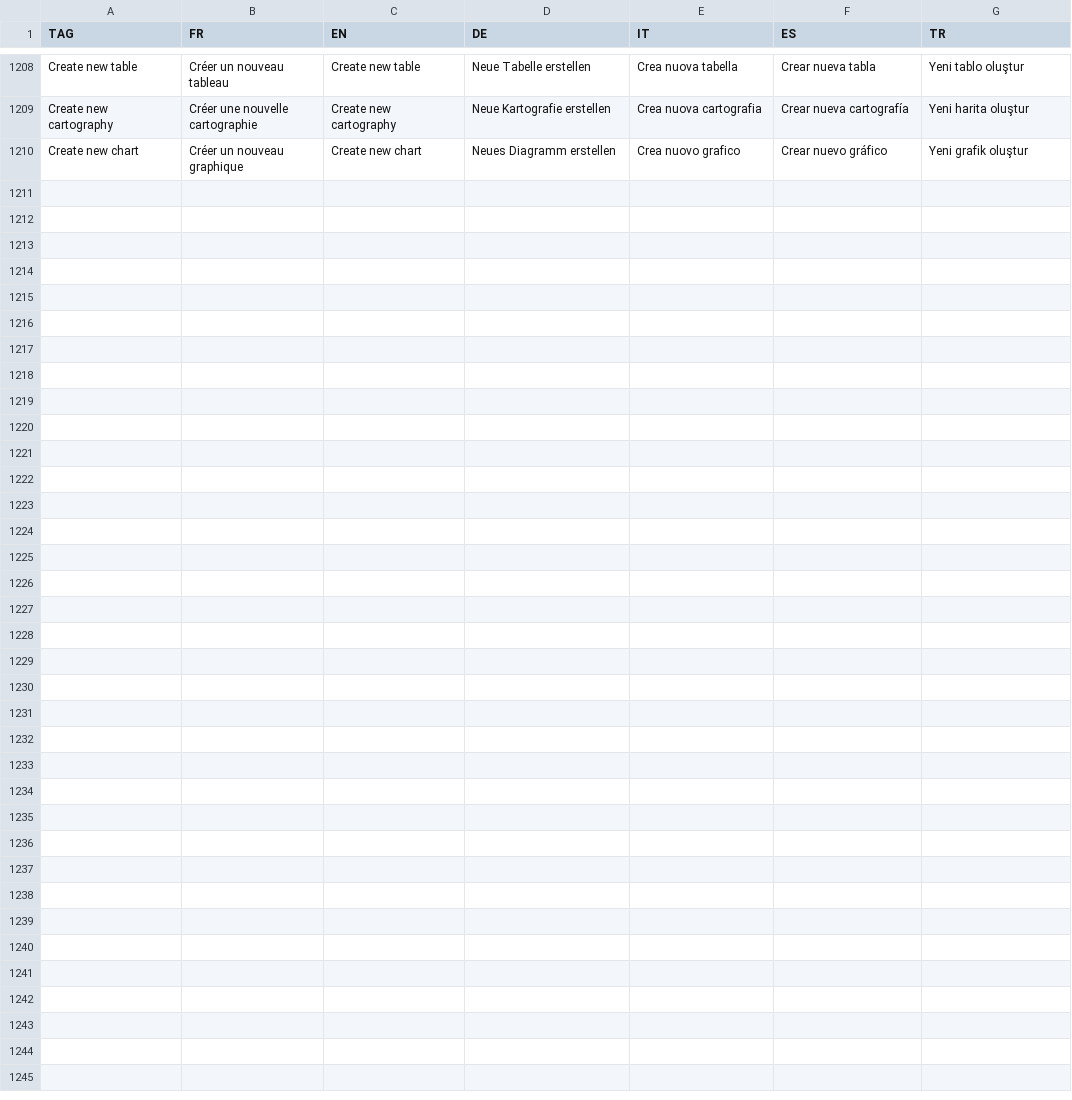
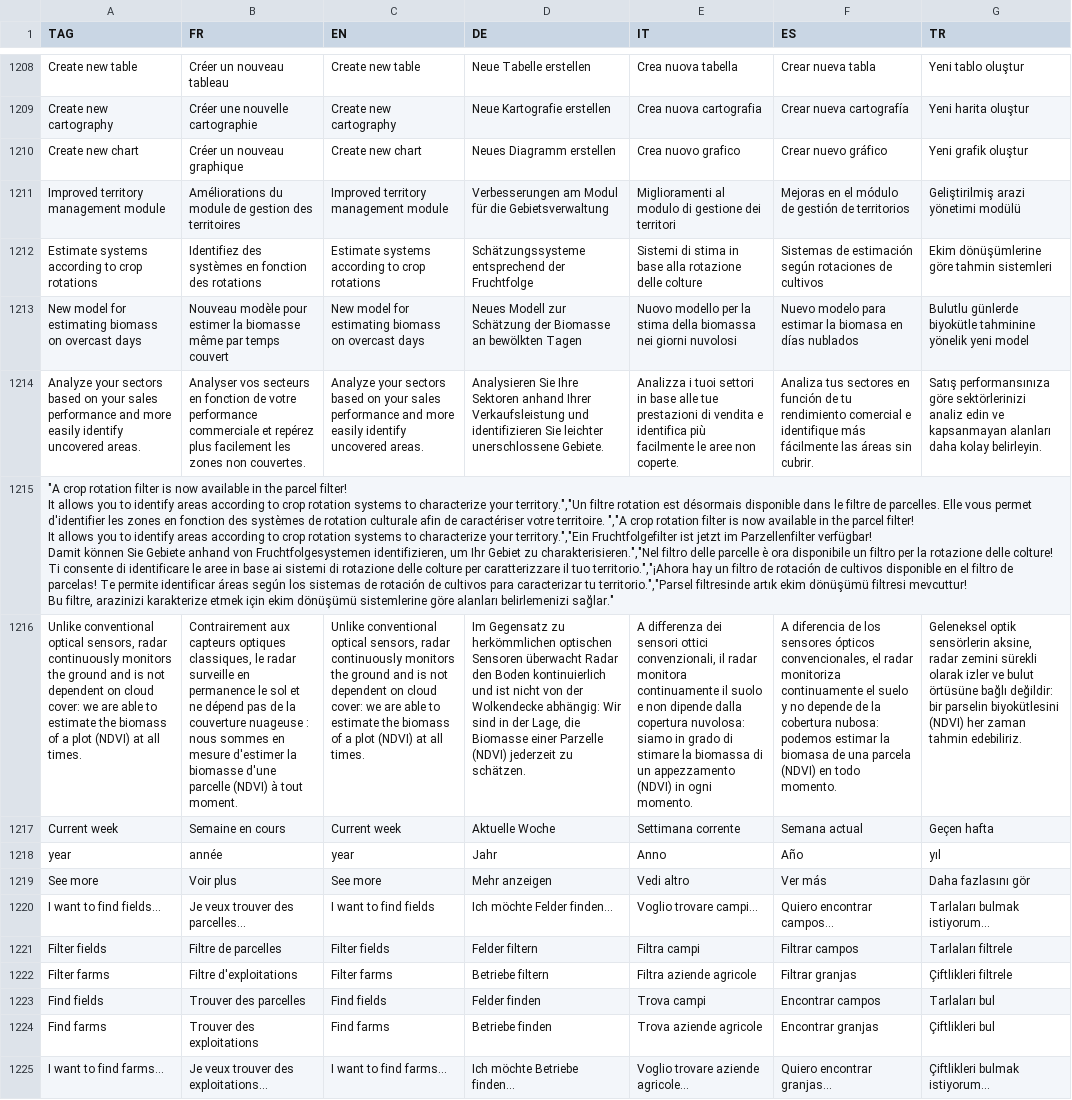
Before and after one commit to hyperplanning/hyperassets, a CSV file: translatedmessages.csv, drawn as a sheet; only a part is shown, gaps mark what is left out; ↵ is a line break in a cell; the diff names each change by its address in the sheet, - before the commit and + after, or states it on an @@ line.

Commit message:
Add new translations to translatedmessages.csv

```diff
--- a/translatedmessages.csv
+++ b/translatedmessages.csv
+row 1211: Improved territory management module | Améliorations du module de gestion des territoires | Improved territory management module | Verbesserungen am Modul für die Gebietsverwaltung | Miglioramenti al modulo di gestione dei territori | Mejoras en el módulo de gestión de territorios | Geliştirilmiş arazi yönetimi modülü
+row 1212: Estimate systems according to crop rotations | Identifiez des systèmes en fonction des rotations | Estimate systems according to crop rotations | Schätzungssysteme entsprechend der Fruchtfolge | Sistemi di stima in base alla rotazione delle colture | Sistemas de estimación según rotaciones de cultivos | Ekim dönüşümlerine göre tahmin sistemleri
+row 1213: New model for estimating biomass on overcast days | Nouveau modèle pour estimer la biomasse même par temps couvert | New model for estimating biomass on overcast days | Neues Modell zur Schätzung der Biomasse an bewölkten Tagen | Nuovo modello per la stima della biomassa nei giorni nuvolosi | Nuevo modelo para estimar la biomasa en días nublados | Bulutlu günlerde biyokütle tahminine yönelik yeni model
+row 1214: Analyze your sectors based on your sales performance and more easily identify uncovered areas. | Analyser vos secteurs en fonction de votre performance commerciale et repérez plus facilement les zones non couvertes. | Analyze your sectors based on your sales performance and more easily identify uncovered areas. | Analysieren Sie Ihre Sektoren anhand Ihrer Verkaufsleistung und identifizieren Sie leichter unerschlossene Gebiete. | Analizza i tuoi settori in base alle tue prestazioni di vendita e identifica più facilmente le aree non coperte. | Analiza tus sectores en función de tu rendimiento comercial e identifique más fácilmente las áreas sin cubrir. | Satış performansınıza göre sektörlerinizi analiz edin ve kapsanmayan alanları daha kolay belirleyin.
+row 1215: "A crop rotation filter is now available in the parcel filter! ↵ It allows you to identify areas according to crop rotation systems to characterize your territory.","Un filtre rotation est désormais disponible dans le filtre de parcelles. Elle vous permet d'identifier les zones en fonction des systèmes de rotation culturale afin de caractériser votre territoire. ","A crop rotation filter is now available in the parcel filter! ↵ It allows you to identify areas according to crop rotation systems to characterize your territory.","Ein Fruchtfolgefilter ist jetzt im Parzellenfilter verfügbar! ↵ Damit können Sie Gebiete anhand von Fruchtfolgesystemen identifizieren, um Ihr Gebiet zu charakterisieren.","Nel filtro delle parcelle è ora disponibile un filtro per la rotazione delle colture! Ti consente di identificare le aree in base ai sistemi di rotazione delle colture per caratterizzare il tuo territorio.","¡Ahora hay un filtro de rotación de cultivos disponible en el filtro de parcelas! Te permite identificar áreas según los sistemas de rotación de cultivos para caracterizar tu territorio.","Parsel filtresinde artık ekim dönüşümü filtresi mevcuttur! ↵ Bu filtre, arazinizi karakterize etmek için ekim dönüşümü sistemlerine göre alanları belirlemenizi sağlar."
+row 1216: Unlike conventional optical sensors, radar continuously monitors the ground and is not dependent on cloud cover: we are able to estimate the biomass of a plot (NDVI) at all times. | Contrairement aux capteurs optiques classiques, le radar surveille en permanence le sol et ne dépend pas de la couverture nuageuse : nous sommes en mesure d'estimer la biomasse d'une parcelle (NDVI) à tout moment. | Unlike conventional optical sensors, radar continuously monitors the ground and is not dependent on cloud cover: we are able to estimate the biomass of a plot (NDVI) at all times. | Im Gegensatz zu herkömmlichen optischen Sensoren überwacht Radar den Boden kontinuierlich und ist nicht von der Wolkendecke abhängig: Wir sind in der Lage, die Biomasse einer Parzelle (NDVI) jederzeit zu schätzen. | A differenza dei sensori ottici convenzionali, il radar monitora continuamente il suolo e non dipende dalla copertura nuvolosa: siamo in grado di stimare la biomassa di un appezzamento (NDVI) in ogni momento. | A diferencia de los sensores ópticos convencionales, el radar monitoriza continuamente el suelo y no depende de la cobertura nubosa: podemos estimar la biomasa de una parcela (NDVI) en todo momento. | Geleneksel optik sensörlerin aksine, radar zemini sürekli olarak izler ve bulut örtüsüne bağlı değildir: bir parselin biyokütlesini (NDVI) her zaman tahmin edebiliriz.
+row 1217: Current week | Semaine en cours | Current week | Aktuelle Woche | Settimana corrente | Semana actual | Geçen hafta
+row 1218: year | année | year | Jahr | Anno | Año | yıl
+row 1219: See more | Voir plus | See more | Mehr anzeigen | Vedi altro | Ver más | Daha fazlasını gör
+row 1220: I want to find fields… | Je veux trouver des parcelles… | I want to find fields | Ich möchte Felder finden... | Voglio trovare campi... | Quiero encontrar campos... | Tarlaları bulmak istiyorum...
+row 1221: Filter fields | Filtre de parcelles | Filter fields | Felder filtern | Filtra campi | Filtrar campos | Tarlaları filtrele
+row 1222: Filter farms | Filtre d'exploitations | Filter farms | Betriebe filtern | Filtra aziende agricole | Filtrar granjas | Çiftlikleri filtrele
+row 1223: Find fields | Trouver des parcelles | Find fields | Felder finden | Trova campi | Encontrar campos | Tarlaları bul
+row 1224: Find farms | Trouver des exploitations | Find farms | Betriebe finden | Trova aziende agricole | Encontrar granjas | Çiftlikleri bul
+row 1225: I want to find farms... | Je veux trouver des exploitations… | I want to find farms... | Ich möchte Betriebe finden... | Voglio trovare aziende agricole... | Quiero encontrar granjas... | Çiftlikleri bulmak istiyorum...
```
